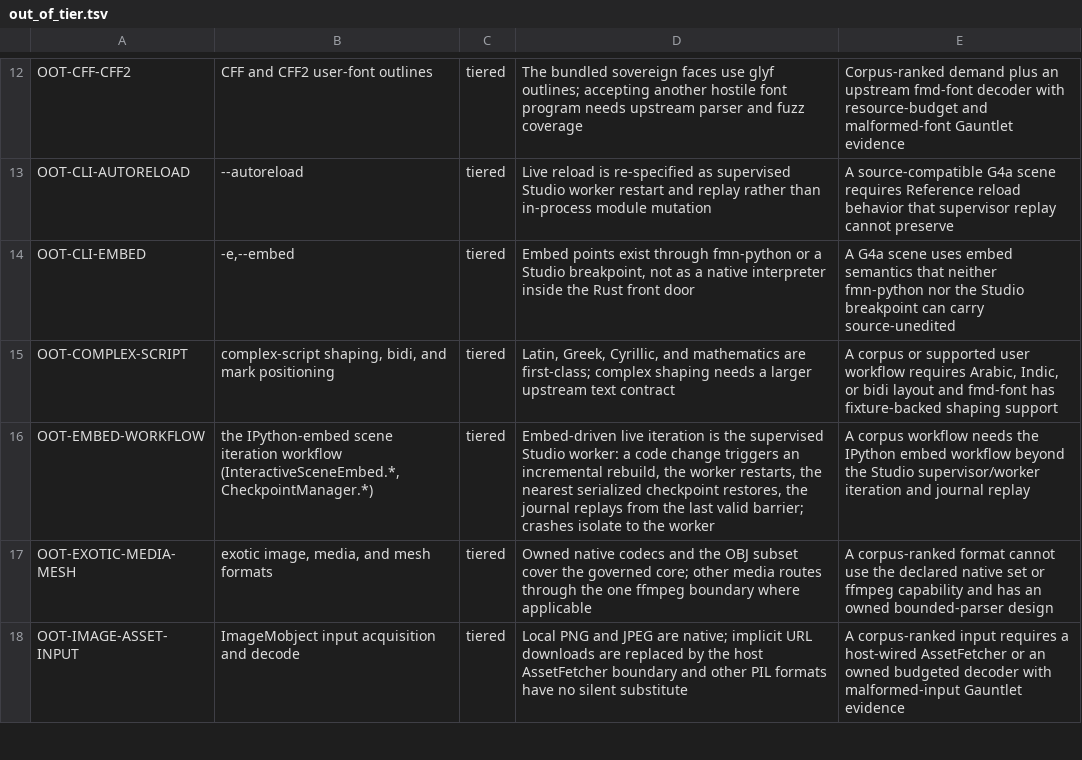
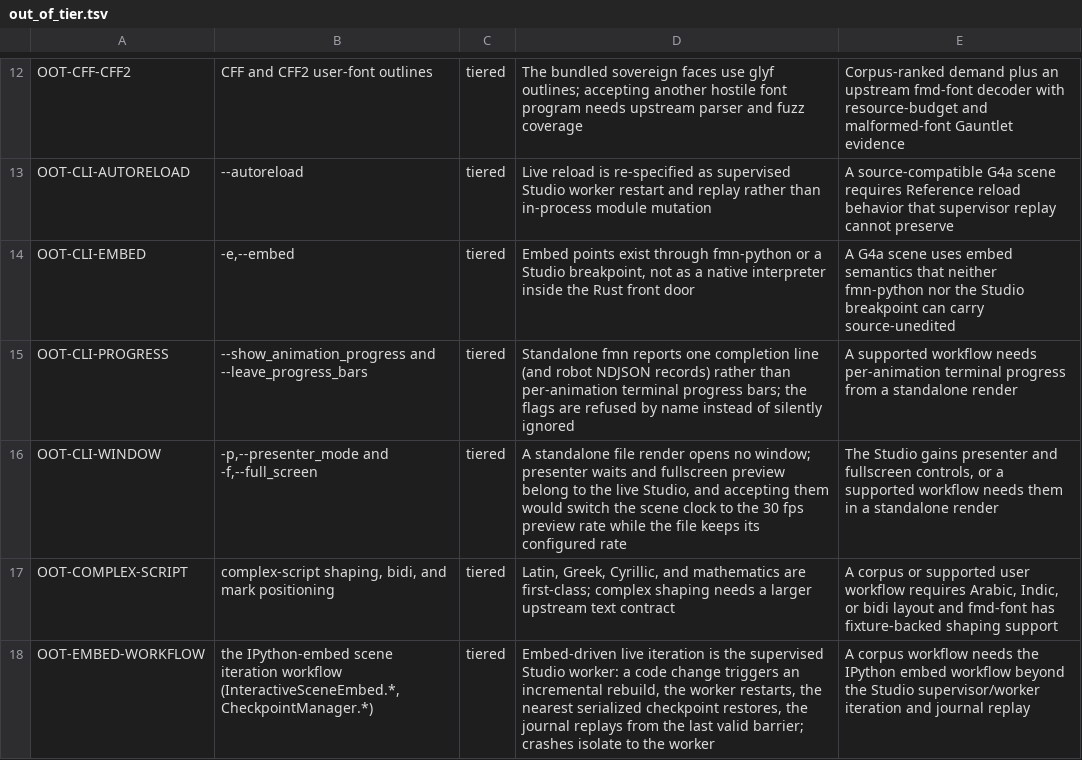
Before and after one commit to Dicklesworthstone/franken_manim, a TSV file: docs/api/out_of_tier.tsv, drawn as a sheet; only a part is shown, gaps mark what is left out; the shorter side is filled out with more unchanged rows; the diff names each change by its address in the sheet, - before the commit and + after, or states it on an @@ line.

```diff
--- a/docs/api/out_of_tier.tsv
+++ b/docs/api/out_of_tier.tsv
+row 15: OOT-CLI-PROGRESS | --show_animation_progress and --leave_progress_bars | tiered | Standalone fmn reports one completion line (and robot NDJSON records) rather than per-animation terminal progress bars; the flags are refused by name instead of silently ignored | A supported workflow needs per-animation terminal progress from a standalone render
+row 16: OOT-CLI-WINDOW | -p,--presenter_mode and -f,--full_screen | tiered | A standalone file render opens no window; presenter waits and fullscreen preview belong to the live Studio, and accepting them would switch the scene clock to the 30 fps preview rate while the file keeps its configured rate | The Studio gains presenter and fullscreen controls, or a supported workflow needs them in a standalone render
```
Also changed, not shown: docs/api/ledger.tsv, 5 other files.
